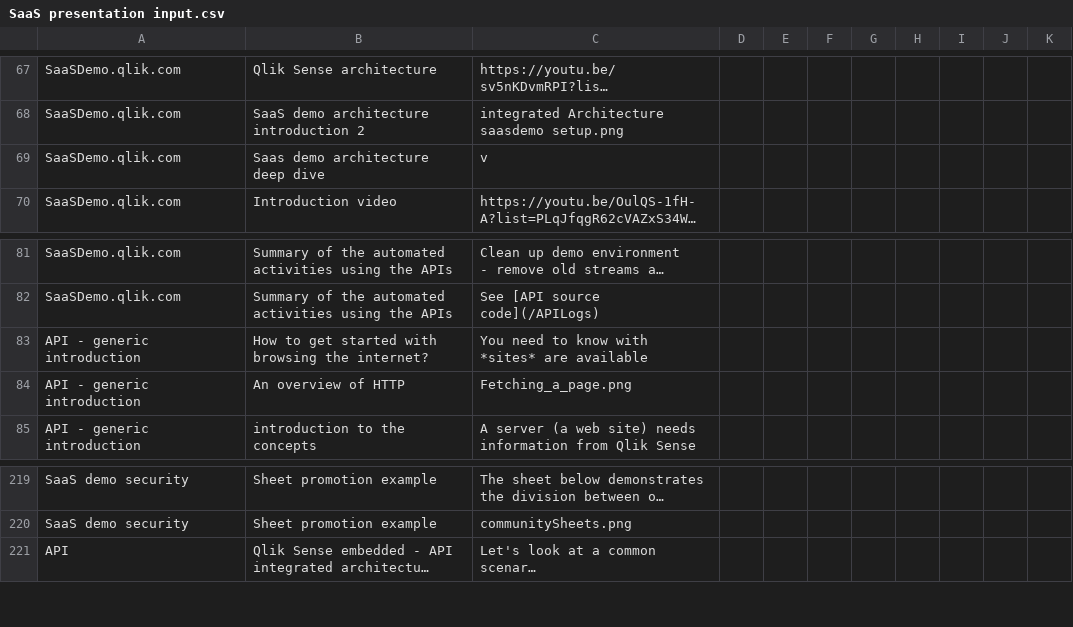
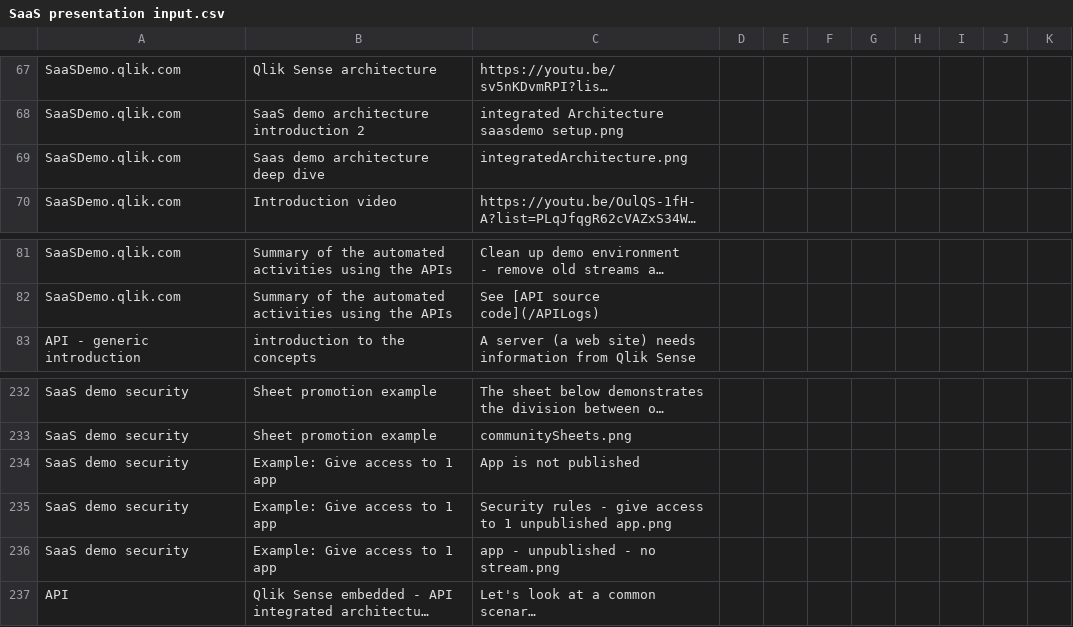
Before and after one commit to QHose/QRSMeteor, a CSV file: Sense Demo materials/SaaS presentation input.csv, drawn as a sheet; only a part is shown, gaps mark what is left out; long unchanged cells end in …; removed rows and columns are numbered as before the commit, all else as after; the diff covers the shown part only; the diff names each change by its address in the sheet, - before the commit and + after, or states it on an @@ line.

Commit message:
new inputfile

```diff
--- a/Sense Demo materials/SaaS presentation input.csv
+++ b/Sense Demo materials/SaaS presentation input.csv
-C69: v
+C69: integratedArchitecture.png
-row 83: API - generic introduction | How to get started with browsing the internet? | You need to know with *sites* are available
-row 84: API - generic introduction | An overview of HTTP | Fetching_a_page.png
+row 234: SaaS demo security | Example: Give access to 1 app | App is not published
+row 235: SaaS demo security | Example: Give access to 1 app | Security rules - give access to 1 unpublished app.png
+row 236: SaaS demo security | Example: Give access to 1 app | app - unpublished - no stream.png
```
Also changed, not shown: 15 added rows, 1 moved row and 3 edited cells elsewhere in this file, 3 other files.
